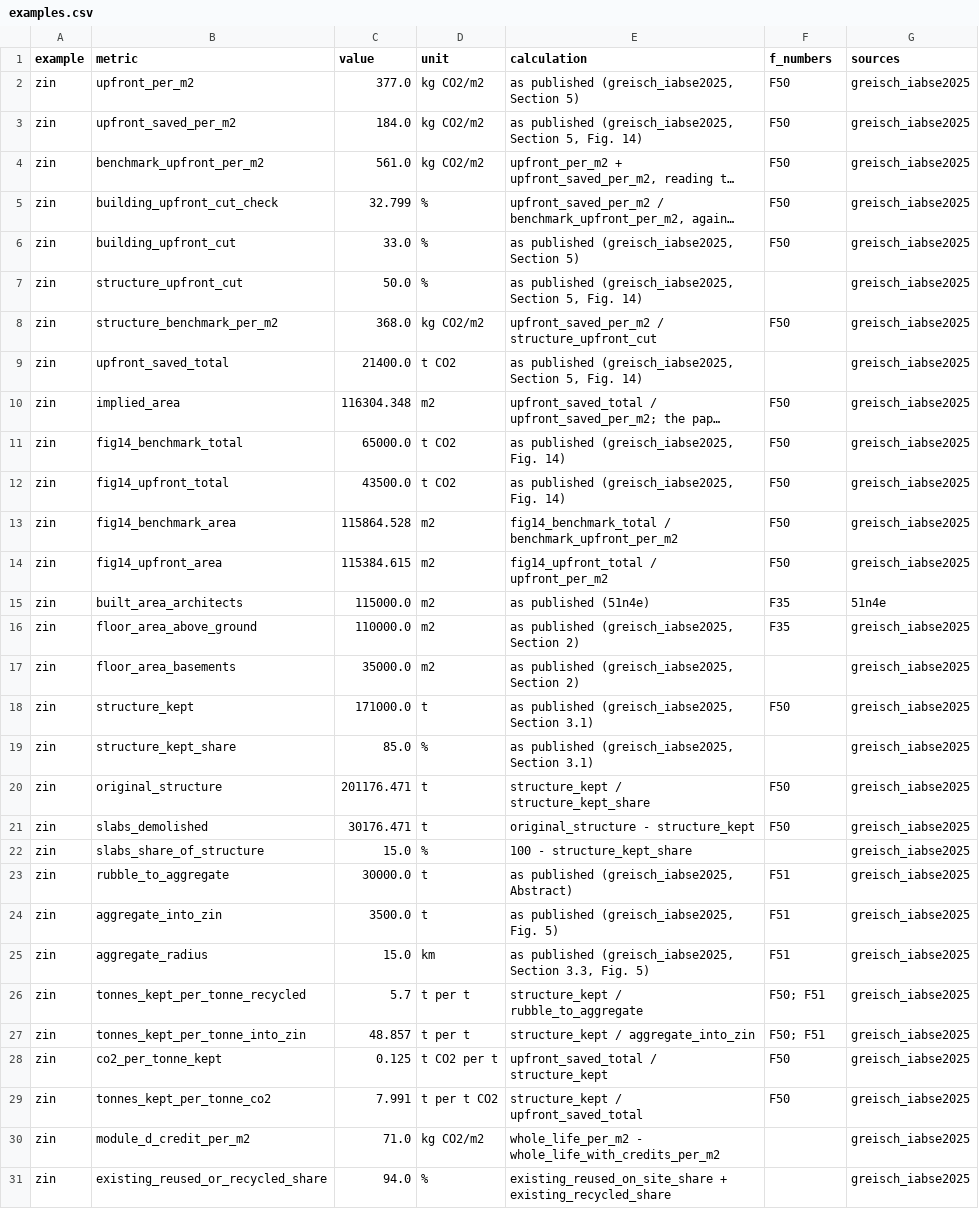
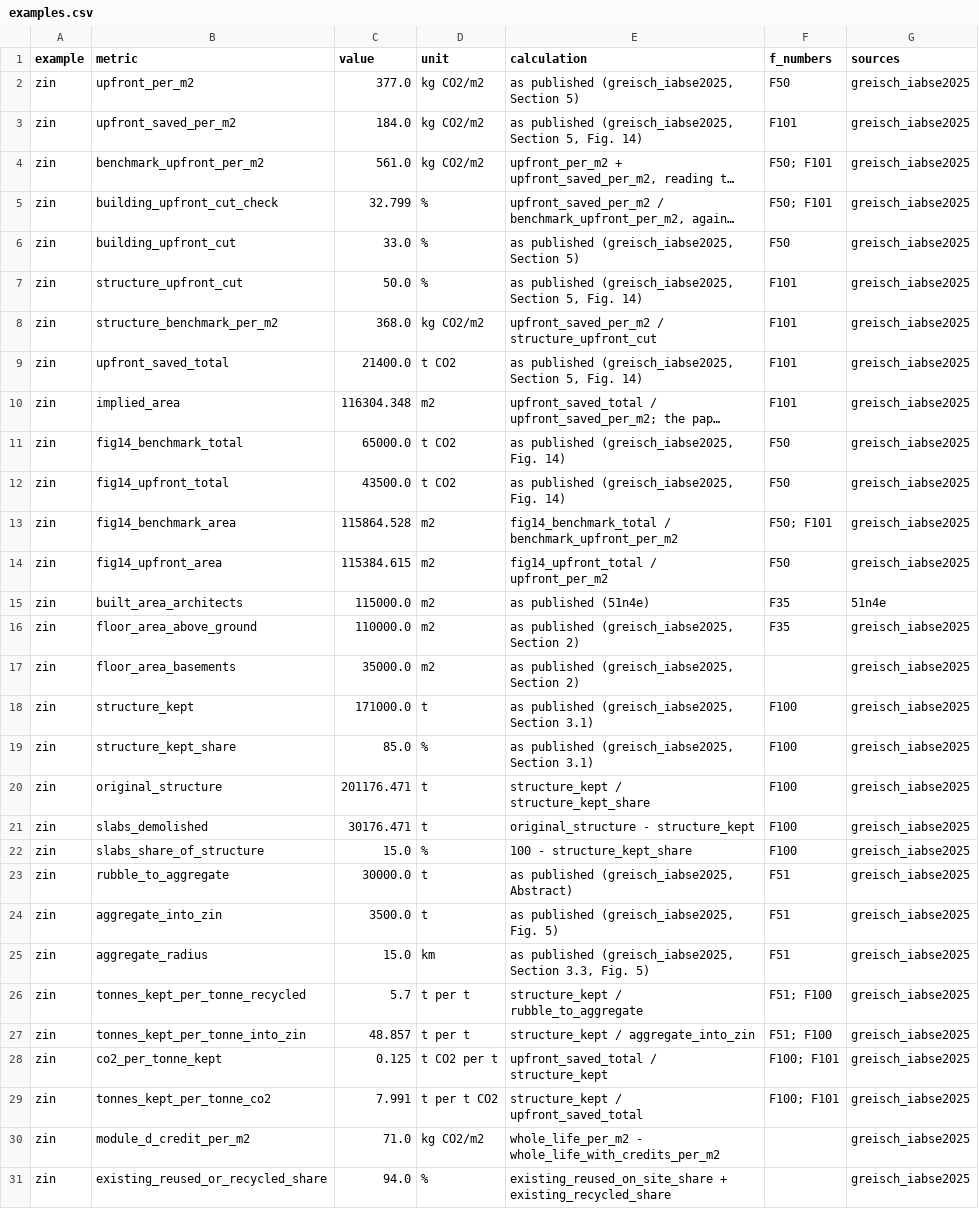
Before and after one commit to M1ck3yJ0/far-from-full-circle, a CSV file: data/processed/examples.csv, drawn as a sheet; only a part is shown; long unchanged cells end in …; the diff covers the shown part only; the diff names each change by its address in the sheet, - before the commit and + after, or states it on an @@ line.

```diff
--- a/data/processed/examples.csv
+++ b/data/processed/examples.csv
-F3 (f_numbers): F50
+F3 (f_numbers): F101
-F4:F5 (f_numbers): F50
+F4:F5 (f_numbers): F50; F101
-F7 (f_numbers): (empty)
+F7 (f_numbers): F101
-F8 (f_numbers): F50
+F8 (f_numbers): F101
-F9 (f_numbers): (empty)
+F9 (f_numbers): F101
-F10 (f_numbers): F50
+F10 (f_numbers): F101
-F13 (f_numbers): F50
+F13 (f_numbers): F50; F101
-F18 (f_numbers): F50
+F18 (f_numbers): F100
-F19 (f_numbers): (empty)
+F19 (f_numbers): F100
-F20:F21 (f_numbers): F50
+F20:F21 (f_numbers): F100
-F22 (f_numbers): (empty)
+F22 (f_numbers): F100
-F26:F27 (f_numbers): F50; F51
+F26:F27 (f_numbers): F51; F100
-F28:F29 (f_numbers): F50
+F28:F29 (f_numbers): F100; F101
```
Also changed, not shown: 9 edited cells elsewhere in this file, data/examples/examples_input.csv, 1 other file.
